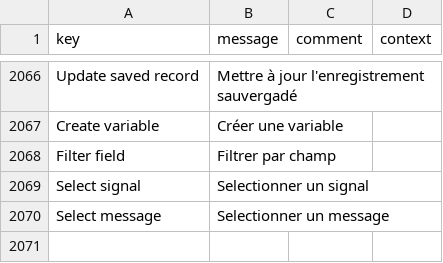
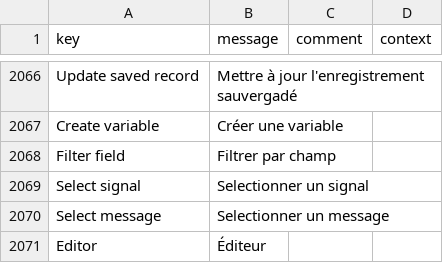
Before and after one commit to axelor/axelor-studio, a CSV file: src/main/resources/i18n/messages_fr.csv, drawn as a sheet; only a part is shown, gaps mark what is left out.

Commit message:
STUDIO-72183 Add backend translations

```diff
--- a/src/main/resources/i18n/messages_fr.csv
+++ b/src/main/resources/i18n/messages_fr.csv
@@ -2070 +2070,2 @@
 "Select message","Selectionner un message",,
+"Editor","Éditeur",,
```
Also changed, not shown: src/main/resources/i18n/messages.csv, src/main/resources/i18n/messages_en.csv.
